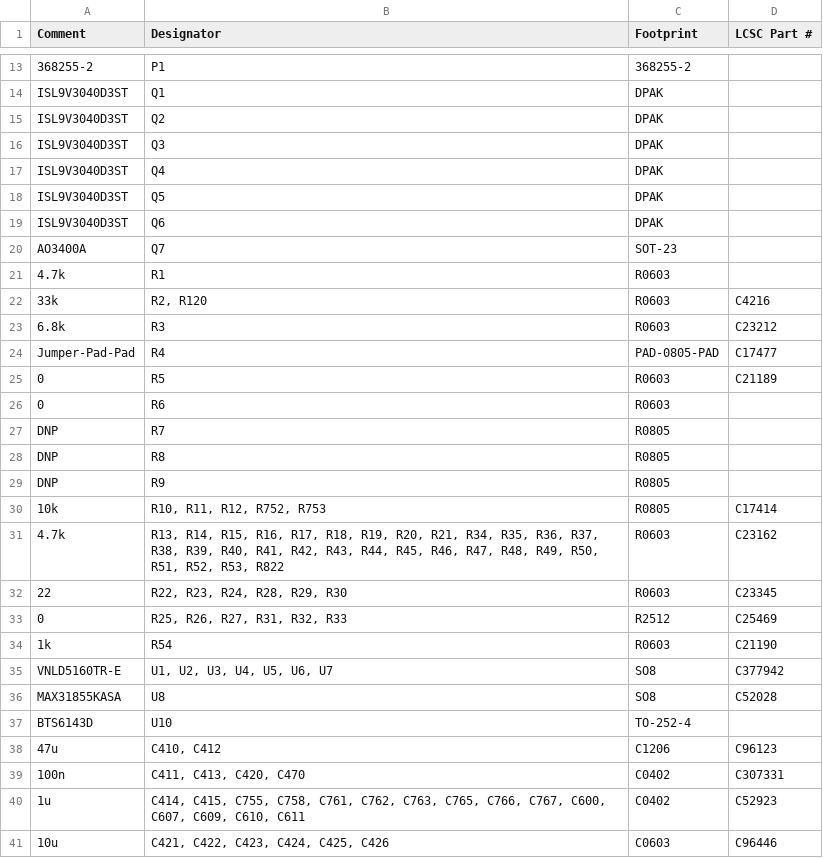
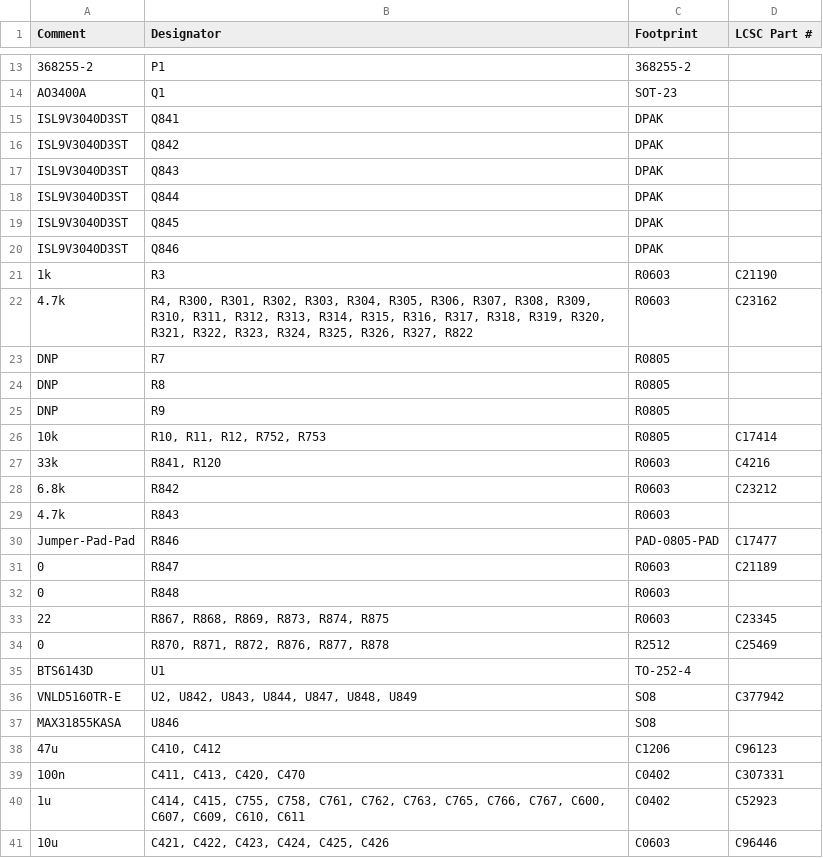
Before and after one commit to luis9860/hellen-example, a CSV file: boards/greenenergyecu-a/board/misc/greenenergyecu-a-BOM.csv, drawn as a sheet; only a part is shown, gaps mark what is left out; the diff covers the shown part only.

```diff
--- a/boards/greenenergyecu-a/board/misc/greenenergyecu-a-BOM.csv
+++ b/boards/greenenergyecu-a/board/misc/greenenergyecu-a-BOM.csv
@@ -13,15 +13,11 @@ Comment,Designator,Footprint,LCSC Part #
 "368255-2","P1","368255-2",""
-"ISL9V3040D3ST","Q1","DPAK",""
-"ISL9V3040D3ST","Q2","DPAK",""
-"ISL9V3040D3ST","Q3","DPAK",""
-"ISL9V3040D3ST","Q4","DPAK",""
-"ISL9V3040D3ST","Q5","DPAK",""
-"ISL9V3040D3ST","Q6","DPAK",""
-"AO3400A","Q7","SOT-23",""
-"4.7k","R1","R0603",""
-"33k","R2, R120","R0603","C4216"
-"6.8k","R3","R0603","C23212"
-"Jumper-Pad-Pad","R4","PAD-0805-PAD","C17477"
-"0","R5","R0603","C21189"
-"0","R6","R0603",""
+"AO3400A","Q1","SOT-23",""
+"ISL9V3040D3ST","Q841","DPAK",""
+"ISL9V3040D3ST","Q842","DPAK",""
+"ISL9V3040D3ST","Q843","DPAK",""
+"ISL9V3040D3ST","Q844","DPAK",""
+"ISL9V3040D3ST","Q845","DPAK",""
+"ISL9V3040D3ST","Q846","DPAK",""
+"1k","R3","R0603","C21190"
+"4.7k","R4, R300, R301, R302, R303, R304, R305, R306, R307, R308, R309, R310, R311, R312, R313, R314, R315, R316, R317, R318, R319, R320, R321, R322, R323, R324, R325, R326, R327, R822","R0603","C23162"
 "DNP","R7","R0805",""
@@ -30,9 +26,13 @@ Comment,Designator,Footprint,LCSC Part #
 "10k","R10, R11, R12, R752, R753","R0805","C17414"
-"4.7k","R13, R14, R15, R16, R17, R18, R19, R20, R21, R34, R35, R36, R37, R38, R39, R40, R41, R42, R43, R44, R45, R46, R47, R48, R49, R50, R51, R52, R53, R822","R0603","C23162"
-"22","R22, R23, R24, R28, R29, R30","R0603","C23345"
-"0","R25, R26, R27, R31, R32, R33","R2512","C25469"
-"1k","R54","R0603","C21190"
-"VNLD5160TR-E","U1, U2, U3, U4, U5, U6, U7","SO8","C377942"
-"MAX31855KASA","U8","SO8","C52028"
-"BTS6143D","U10","TO-252-4",""
+"33k","R841, R120","R0603","C4216"
+"6.8k","R842","R0603","C23212"
+"4.7k","R843","R0603",""
+"Jumper-Pad-Pad","R846","PAD-0805-PAD","C17477"
+"0","R847","R0603","C21189"
+"0","R848","R0603",""
+"22","R867, R868, R869, R873, R874, R875","R0603","C23345"
+"0","R870, R871, R872, R876, R877, R878","R2512","C25469"
+"BTS6143D","U1","TO-252-4",""
+"VNLD5160TR-E","U2, U842, U843, U844, U847, U848, U849","SO8","C377942"
+"MAX31855KASA","U846","SO8",""
 "47u","C410, C412","C1206","C96123"
```
Also changed, not shown: 2 added rows, 2 removed rows and 6 edited cells elsewhere in this file, boards/greenenergyecu-a/board/greenenergyecu-a-BOM-JLC.csv, boards/greenenergyecu-a/board/greenenergyecu-a-CPL.csv, 38 other files.
